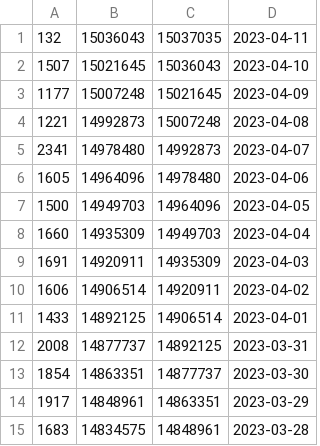
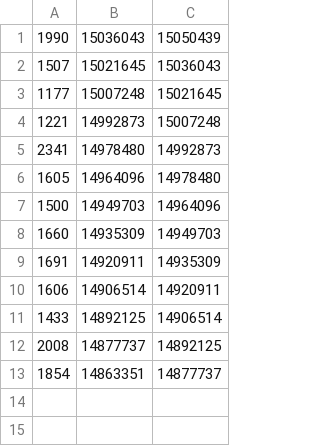
Before and after one commit to JAhimaz/subscan-reaper, a CSV file: Balance_Transfers/Polkadot_balances_transfer_keep_alive_total_per_day.csv, drawn as a sheet; removed rows and columns are numbered as before the commit, all else as after; the diff names each change by its address in the sheet, - before the commit and + after, or states it on an @@ line.

Commit message:
Changed up Balances to allow for both transfer_keep_alive and transfer

```diff
--- a/Balance_Transfers/Polkadot_balances_transfer_keep_alive_total_per_day.csv
+++ b/Balance_Transfers/Polkadot_balances_transfer_keep_alive_total_per_day.csv
-column D, rows 2-13: 2023-04-10 | 2023-04-09 | 2023-04-08 | 2023-04-07 | 2023-04-06 | 2023-04-05 | 2023-04-04 | 2023-04-03 | 2023-04-02 | 2023-04-01 | 2023-03-31 | 2023-03-30
-row 1: 132 | 15036043 | 15037035 | 2023-04-11
+row 1: 1990 | 15036043 | 15050439
-row 14: 1917 | 14848961 | 14863351 | 2023-03-29
-row 15: 1683 | 14834575 | 14848961 | 2023-03-28
```
Also changed, not shown: 7 other files.
